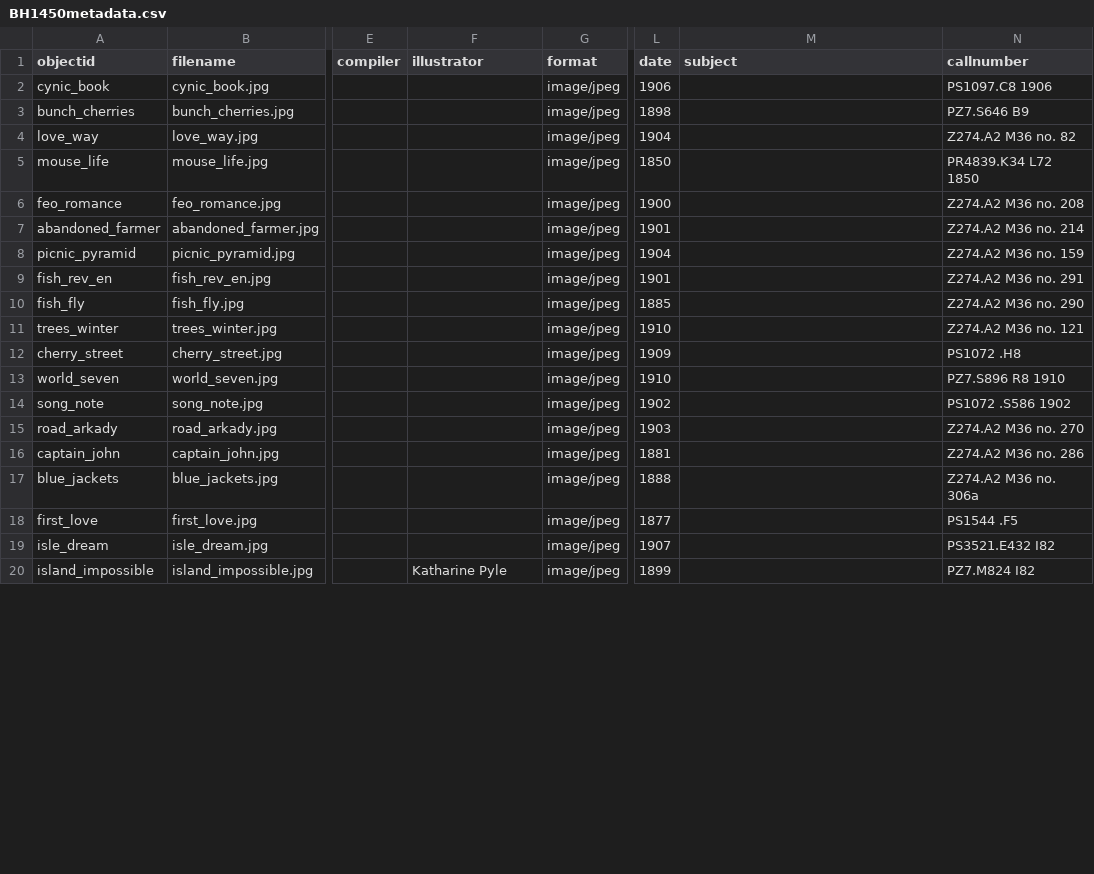
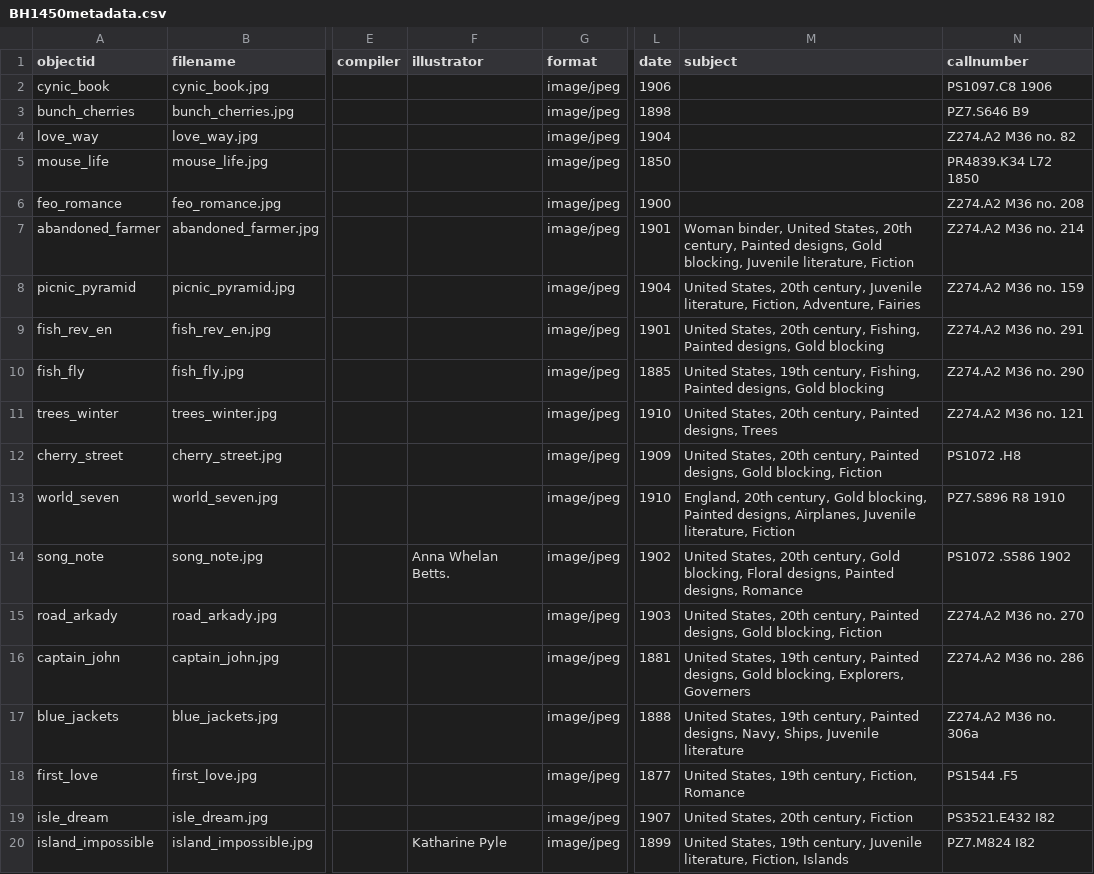
Before and after one commit to bfmalone/BH-1450, a CSV file: _data/BH1450metadata.csv, drawn as a sheet; only a part is shown, gaps mark what is left out; the diff covers the shown part only; the diff names each change by its address in the sheet, - before the commit and + after, or states it on an @@ line.

Commit message:
Add files via upload

```diff
--- a/_data/BH1450metadata.csv
+++ b/_data/BH1450metadata.csv
-M7 (subject): (empty)
+M7 (subject): Woman binder, United States, 20th century, Painted designs, Gold blocking, Juvenile literature, Fiction
-M8 (subject): (empty)
+M8 (subject): United States, 20th century, Juvenile literature, Fiction, Adventure, Fairies
-M9 (subject): (empty)
+M9 (subject): United States, 20th century, Fishing, Painted designs, Gold blocking
-M10 (subject): (empty)
+M10 (subject): United States, 19th century, Fishing, Painted designs, Gold blocking
-M11 (subject): (empty)
+M11 (subject): United States, 20th century, Painted designs, Trees
-M12 (subject): (empty)
+M12 (subject): United States, 20th century, Painted designs, Gold blocking, Fiction
-M13 (subject): (empty)
+M13 (subject): England, 20th century, Gold blocking, Painted designs, Airplanes, Juvenile literature, Fiction
-F14 (illustrator): (empty)
+F14 (illustrator): Anna Whelan Betts.
-M14 (subject): (empty)
+M14 (subject): United States, 20th century, Gold blocking, Floral designs, Painted designs, Romance
-M15 (subject): (empty)
+M15 (subject): United States, 20th century, Painted designs, Gold blocking, Fiction
-M16 (subject): (empty)
+M16 (subject): United States, 19th century, Painted designs, Gold blocking, Explorers, Governers
-M17 (subject): (empty)
+M17 (subject): United States, 19th century, Painted designs, Navy, Ships, Juvenile literature
-M18 (subject): (empty)
+M18 (subject): United States, 19th century, Fiction, Romance
-M19 (subject): (empty)
+M19 (subject): United States, 20th century, Fiction
-M20 (subject): (empty)
+M20 (subject): United States, 19th century, Juvenile literature, Fiction, Islands
```
Also changed, not shown: 6 added rows and 14 edited cells elsewhere in this file.
